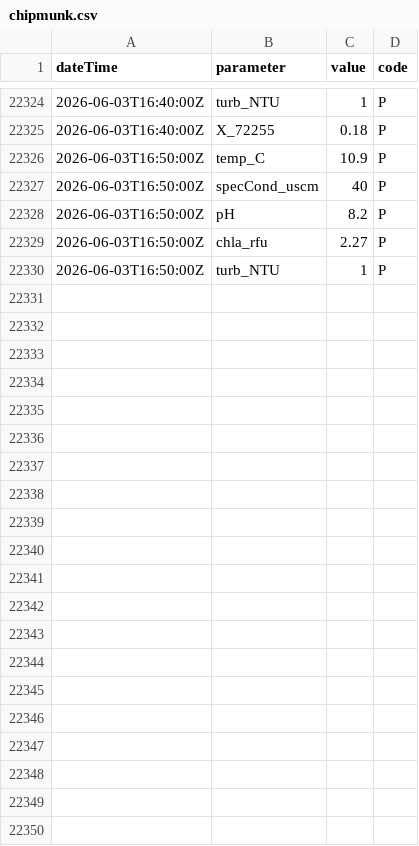
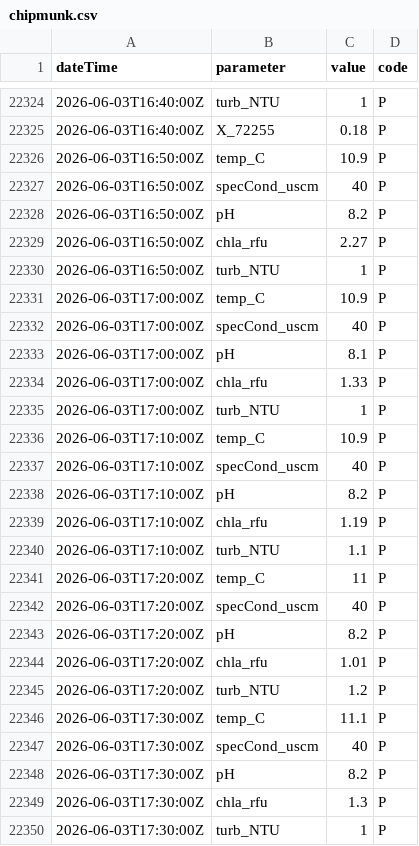
Before and after one commit to steeleb/TLS_DSS, a CSV file: data_submodule/raw_data/target_output/chipmunk.csv, drawn as a sheet; only a part is shown, gaps mark what is left out.

Commit message:
add tarcue update to targets run

```diff
--- a/data_submodule/raw_data/target_output/chipmunk.csv
+++ b/data_submodule/raw_data/target_output/chipmunk.csv
@@ -22330 +22330,21 @@ dateTime,parameter,value,code
 2026-06-03T16:50:00Z,turb_NTU,1,P
+2026-06-03T17:00:00Z,temp_C,10.9,P
+2026-06-03T17:00:00Z,specCond_uscm,40,P
+2026-06-03T17:00:00Z,pH,8.1,P
+2026-06-03T17:00:00Z,chla_rfu,1.33,P
+2026-06-03T17:00:00Z,turb_NTU,1,P
+2026-06-03T17:10:00Z,temp_C,10.9,P
+2026-06-03T17:10:00Z,specCond_uscm,40,P
+2026-06-03T17:10:00Z,pH,8.2,P
+2026-06-03T17:10:00Z,chla_rfu,1.19,P
+2026-06-03T17:10:00Z,turb_NTU,1.1,P
+2026-06-03T17:20:00Z,temp_C,11,P
+2026-06-03T17:20:00Z,specCond_uscm,40,P
+2026-06-03T17:20:00Z,pH,8.2,P
+2026-06-03T17:20:00Z,chla_rfu,1.01,P
+2026-06-03T17:20:00Z,turb_NTU,1.2,P
+2026-06-03T17:30:00Z,temp_C,11.1,P
+2026-06-03T17:30:00Z,specCond_uscm,40,P
+2026-06-03T17:30:00Z,pH,8.2,P
+2026-06-03T17:30:00Z,chla_rfu,1.3,P
+2026-06-03T17:30:00Z,turb_NTU,1,P
```
Also changed, not shown: 8 other files.
